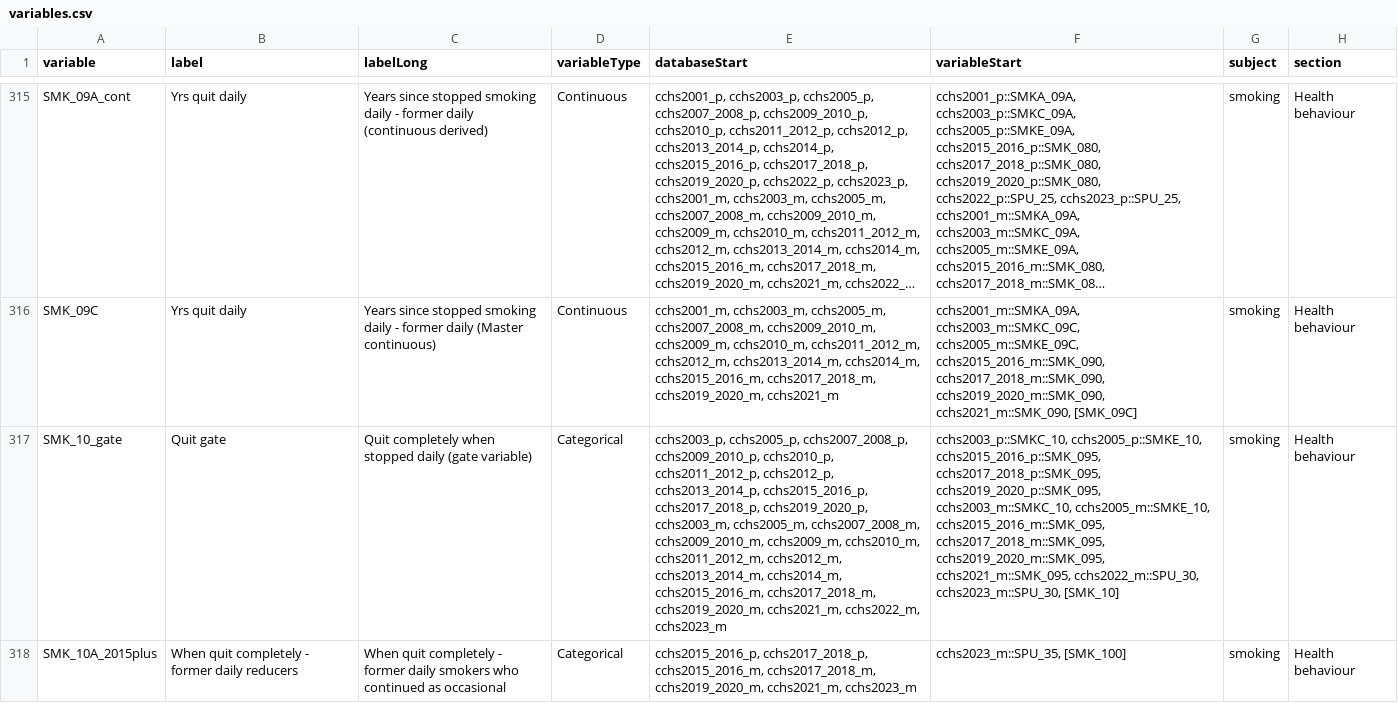
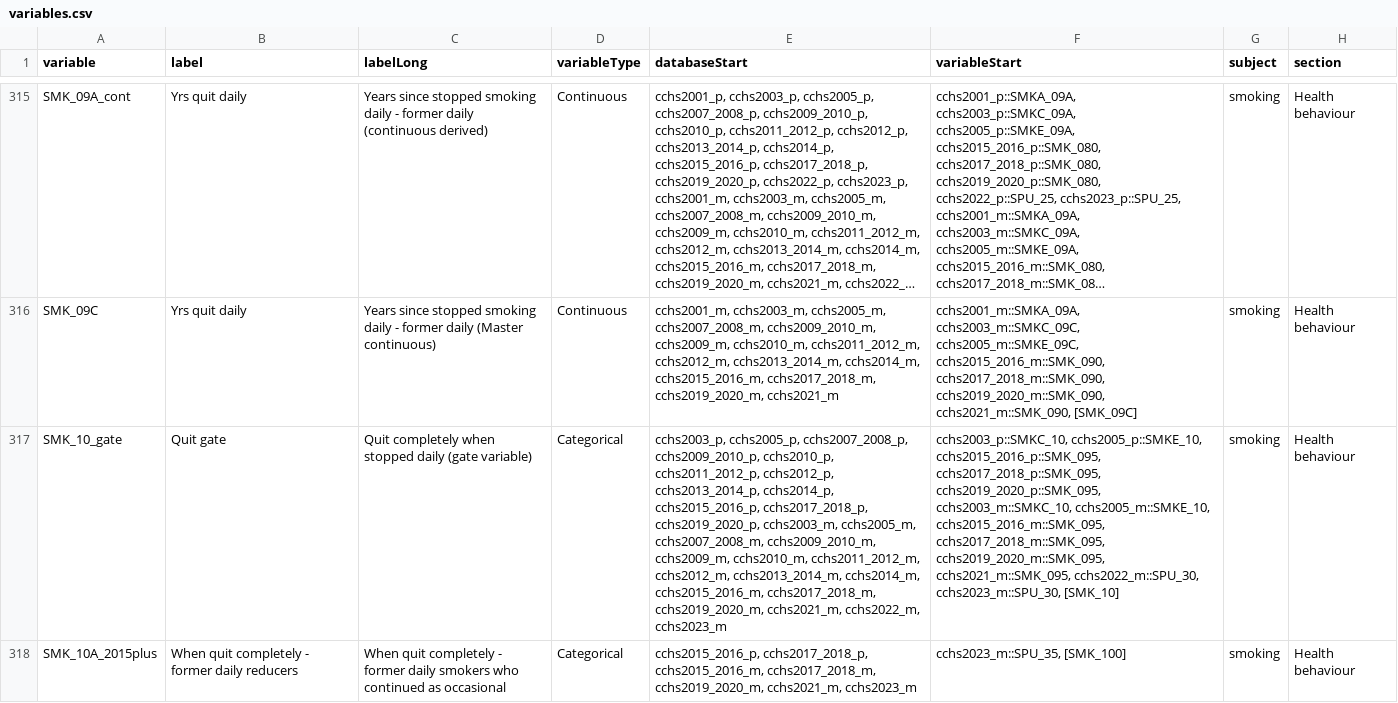
Before and after one commit to Big-Life-Lab/cchsflow, a CSV file: inst/extdata/variables.csv, drawn as a sheet; only a part is shown, gaps mark what is left out; long unchanged cells end in …; the diff covers the shown part only; the diff names each change by its address in the sheet, - before the commit and + after, or states it on an @@ line.

Commit message:
Fixed variable name labels and dummyVariable column for smoking variables; added missing cchs2014_p mappings for few smoking variables

```diff
--- a/inst/extdata/variables.csv
+++ b/inst/extdata/variables.csv
-E317 (databaseStart): …cchs2012_p, cchs2013_2014_p, cchs2015_2016_p, cchs2017_2018_p,…
+E317 (databaseStart): …cchs2012_p, cchs2013_2014_p, cchs2014_p, cchs2015_2016_p, cchs2017_2018_p,…
```
Also changed, not shown: 6 edited cells elsewhere in this file, 1 other file.
